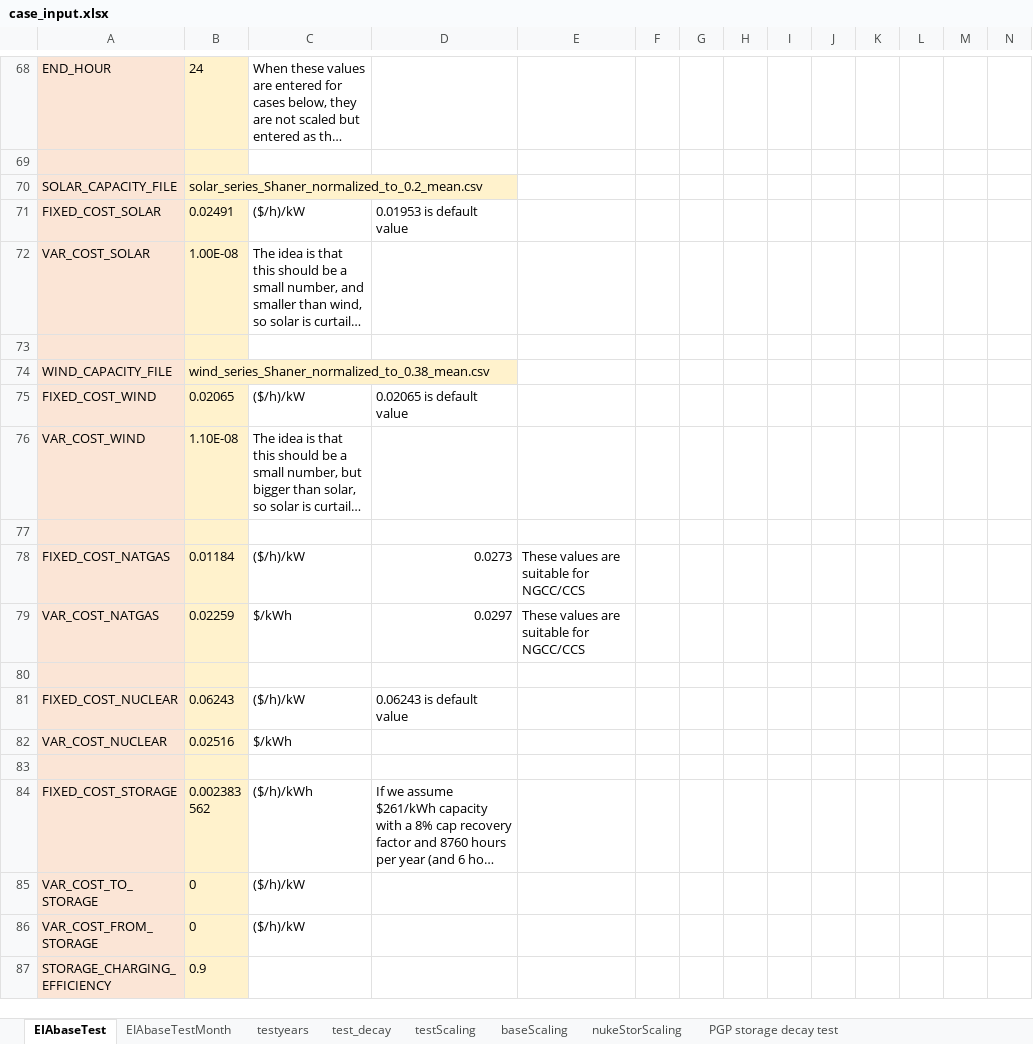
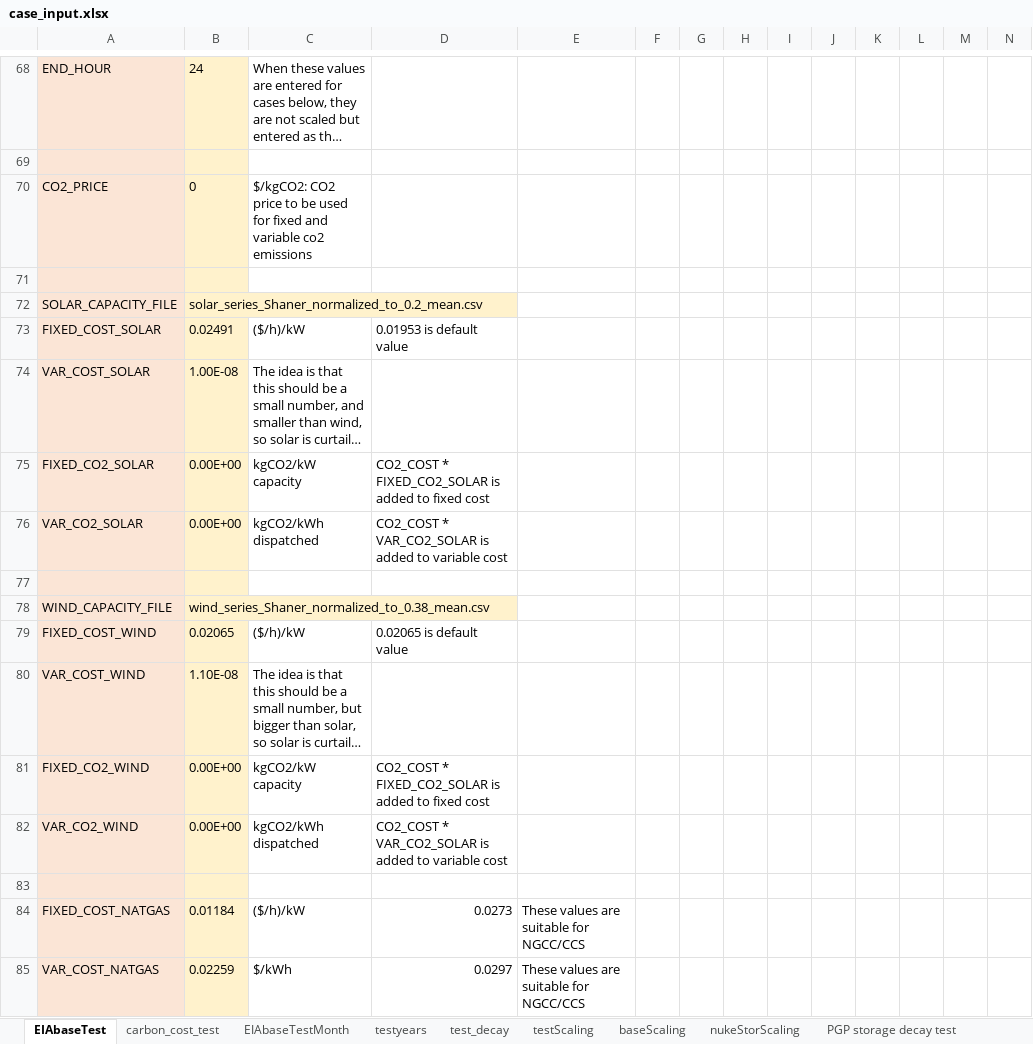
Before and after one commit to ClabEnergyProject/SEM-1.2, an Excel workbook: case_input.xlsx, sheet EIAbaseTest, drawn as a sheet; only a part is shown, gaps mark what is left out; the shorter side is filled out with more unchanged rows; long unchanged cells end in …; values as stored, in another font and other column widths than the file's, no borders; rows hold the shown columns only; the diff covers the shown part only; the diff names each change by its address in the sheet, - before the commit and + after, or states it on an @@ line.

Commit message:
part way done on adding co2 price and natgas_ccs

```diff
--- a/case_input.xlsx (sheet EIAbaseTest)
+++ b/case_input.xlsx (sheet EIAbaseTest)
+sheet tab: carbon_cost_test
+row 70: CO2_PRICE | 0 | $/kgCO2: CO2 price to be used for fixed and variable co2 emissions
+row 71: (empty)
+row 75: FIXED_CO2_SOLAR | 0.00E+00 | kgCO2/kW capacity | CO2_COST * FIXED_CO2_SOLAR is added to fixed cost
+row 76: VAR_CO2_SOLAR | 0.00E+00 | kgCO2/kWh dispatched | CO2_COST * VAR_CO2_SOLAR is added to variable cost
+row 81: FIXED_CO2_WIND | 0.00E+00 | kgCO2/kW capacity | CO2_COST * FIXED_CO2_SOLAR is added to fixed cost
+row 82: VAR_CO2_WIND | 0.00E+00 | kgCO2/kWh dispatched | CO2_COST * VAR_CO2_SOLAR is added to variable cost
```
Also changed, not shown: 9 added rows elsewhere in this sheet, 6 other files.
